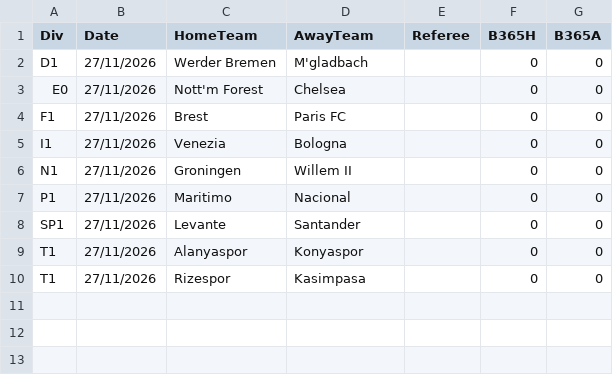
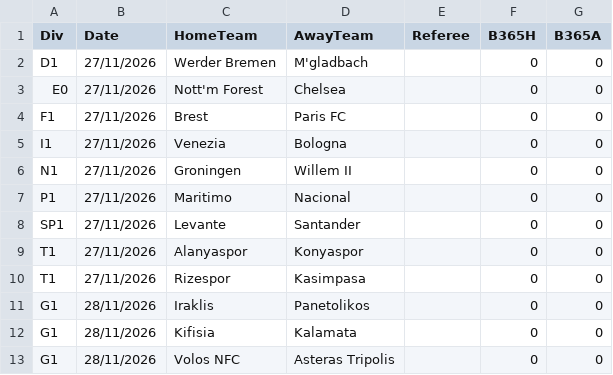
Before and after one commit to hmohsen4ever20-arch/yellowcard-app, a CSV file: data/fixtures.csv, drawn as a sheet.

```diff
--- a/data/fixtures.csv
+++ b/data/fixtures.csv
@@ -10 +10,4 @@ T1,27/11/2026,Alanyaspor,Konyaspor,,0,0
 T1,27/11/2026,Rizespor,Kasimpasa,,0,0
+G1,28/11/2026,Iraklis,Panetolikos,,0,0
+G1,28/11/2026,Kifisia,Kalamata,,0,0
+G1,28/11/2026,Volos NFC,Asteras Tripolis,,0,0
```
Also changed, not shown: 1 other file.
